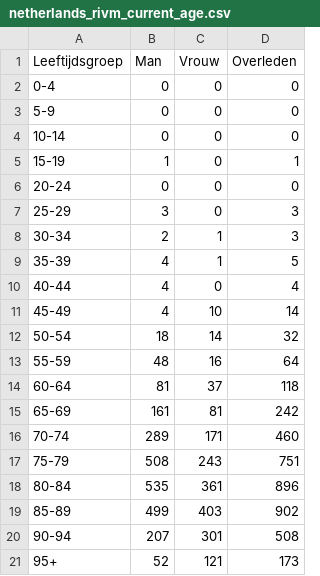
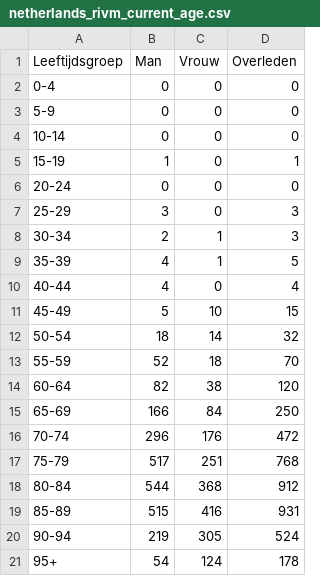
Before and after one commit to fboerman/covid-19-data, a CSV file: nederland/RIVM_reports/csv_latest/netherlands_rivm_current_age.csv, drawn as a sheet.

```diff
--- a/nederland/RIVM_reports/csv_latest/netherlands_rivm_current_age.csv
+++ b/nederland/RIVM_reports/csv_latest/netherlands_rivm_current_age.csv
@@ -10,12 +10,12 @@ Leeftijdsgroep;Man;Vrouw;Overleden
 40-44;4;0;4
-45-49;4;10;14
+45-49;5;10;15
 50-54;18;14;32
-55-59;48;16;64
-60-64;81;37;118
-65-69;161;81;242
-70-74;289;171;460
-75-79;508;243;751
-80-84;535;361;896
-85-89;499;403;902
-90-94;207;301;508
-95+;52;121;173
+55-59;52;18;70
+60-64;82;38;120
+65-69;166;84;250
+70-74;296;176;472
+75-79;517;251;768
+80-84;544;368;912
+85-89;515;416;931
+90-94;219;305;524
+95+;54;124;178
```
Also changed, not shown: nederland/RIVM_reports/csv_latest/netherlands_rivm_deaths.csv, nederland/RIVM_reports/csv_latest/netherlands_rivm_hospitals.csv.
